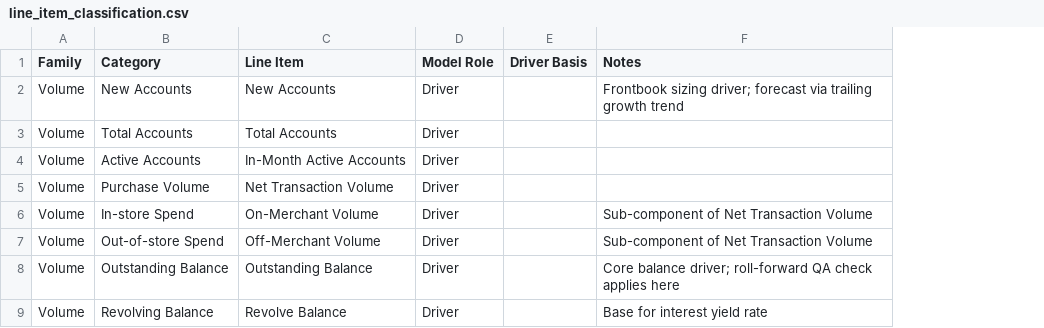
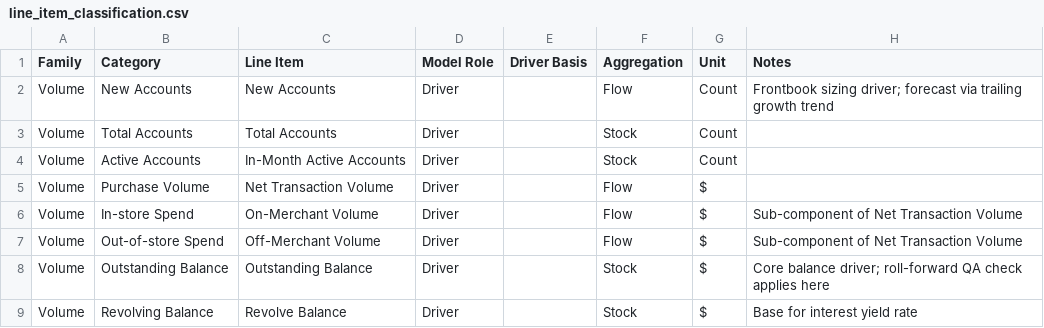
Before and after one commit to skirkman98/sandbox, a CSV file: data/line_item_classification.csv, drawn as a sheet; only a part is shown; the diff names each change by its address in the sheet, - before the commit and + after, or states it on an @@ line.

Commit message:
Day 2 item 4: full-detail P&L dashboard view (all 33 raw line items)
Shared prerequisite (also feeds item 7): rewrote
10_export_dashboard_data.py to ship a `detail` array at the same grain as
`rows`, all 33 summable line items (excludes CAC/New Account, a
pre-computed reference ratio that must never be summed) keyed by short
abbreviations, with a dims.lineItemKeys legend (label, Aggregation
Flow/Stock, Unit $/Count) and dims.lineItemGroups giving the traditional
statement order directly. Added Aggregation and Unit columns to
data/line_item_classification.csv as the authoritative source for both.

Risk (Total Accounts / Outstanding Balance / Revolve Balance / EoP Interest
& Fees Balance are STOCKS -- summing across quarters would be meaningless,
the same bug class the `cohorts` array already exists to prevent for
LTV/CAC) avoided by rendering the new section TRANSPOSED -- line items as
rows, quarters as columns -- so summing only ever happens across entities
within one quarter, never across quarters. Stock items also marked * in
the UI.

JSON size measured, not guessed: 1.2MB -> 4.8MB, still fine as one inline
array (no lazy-fetch needed); the DOM table itself is still lazy-rendered
(only populated when the <details> disclosure opens).

11_build_dashboard.py: new collapsed-by-default "Show detailed line items"
section under the existing P&L table, sticky header/first column, same
filter reactivity as the rest of the page. Caught and fixed in visual QA:
an earlier draft dollar-formatted account counts (New Accounts/Total
Accounts/Active Accounts) -- now uses the new Unit field to render counts
as plain integers.

Pipeline rerun end-to-end (audit still 6/7, no new fails). Visual QA via
claude-in-chrome: group order, count-vs-$ formatting, seasonal saw-tooth
visible in NTV columns, Merchant 7 filter reactivity, no console errors.
Write-up in BUILD_LOG.md "Day 2 -- Full-detail P&L dashboard view".

```diff
--- a/data/line_item_classification.csv
+++ b/data/line_item_classification.csv
+column F (Aggregation), rows 2-9: Flow | Stock | Stock | Flow | Flow | Flow | Stock | Stock
+column G (Unit), rows 2-9: Count | Count | Count | $ | $ | $ | $ | $
```
Also changed, not shown: 7 other files.
